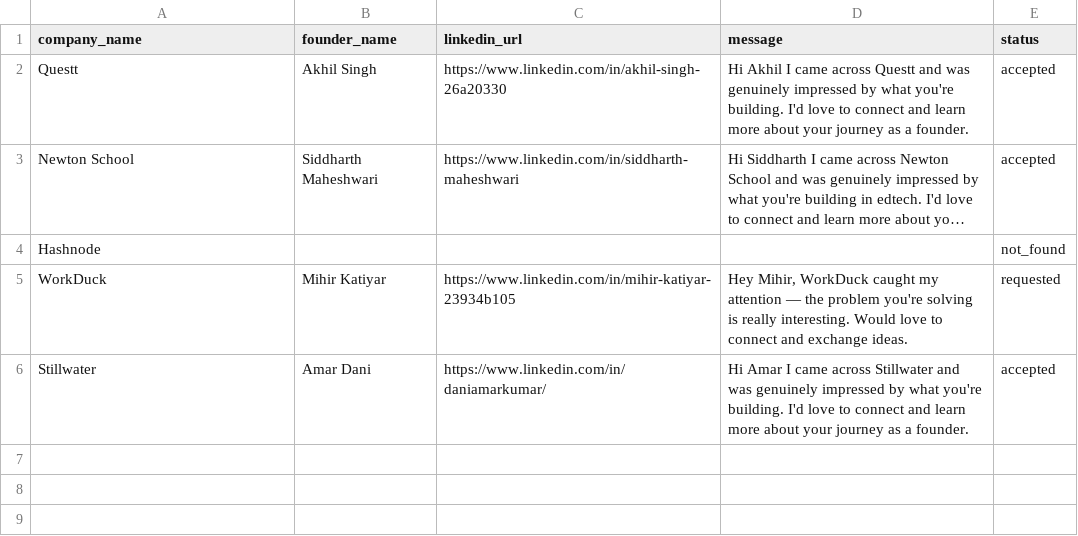
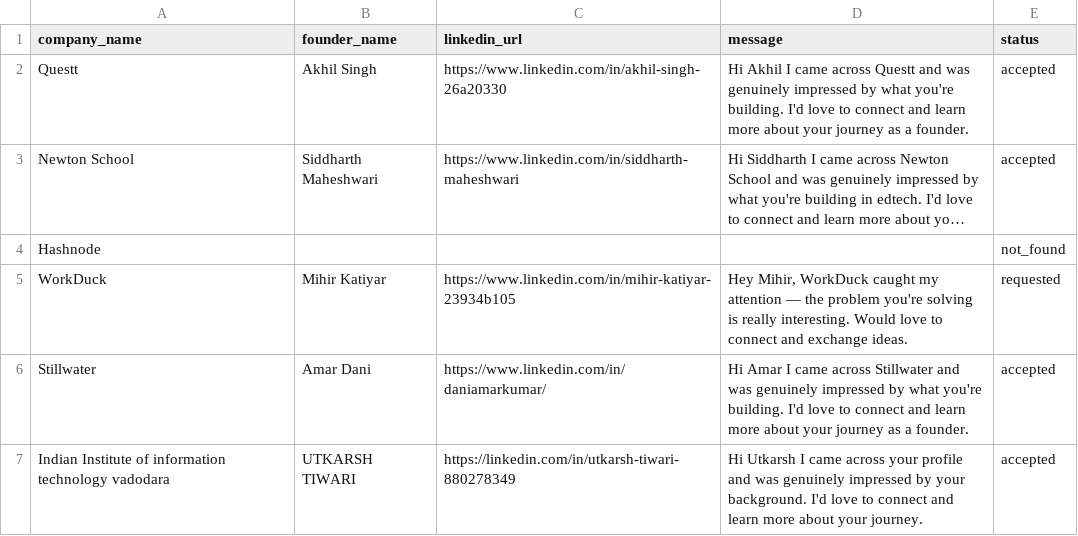
Before and after one commit to utkarshobd/Linkdinn-Automation-tool, a CSV file: founders.csv, drawn as a sheet; long unchanged cells end in ….

```diff
--- a/founders.csv
+++ b/founders.csv
@@ -6 +6,2 @@ WorkDuck,Mihir Katiyar,https://www.linkedin.com/in/mihir-katiyar-23934b105,"Hey
 Stillwater,Amar Dani,https://www.linkedin.com/in/daniamarkumar/,Hi Amar I came across Stillwater and was genuinely impressed by what you're building. I'd love to connect and learn more about your journey as a founder.,accepted
+Indian Institute of information technology vadodara,UTKARSH TIWARI,https://linkedin.com/in/utkarsh-tiwari-880278349,Hi Utkarsh I came across your profile and was genuinely impressed by your background. I'd love to connect and learn more about your journey.,accepted
```
Also changed, not shown: mutuals.csv, 1 other file.
